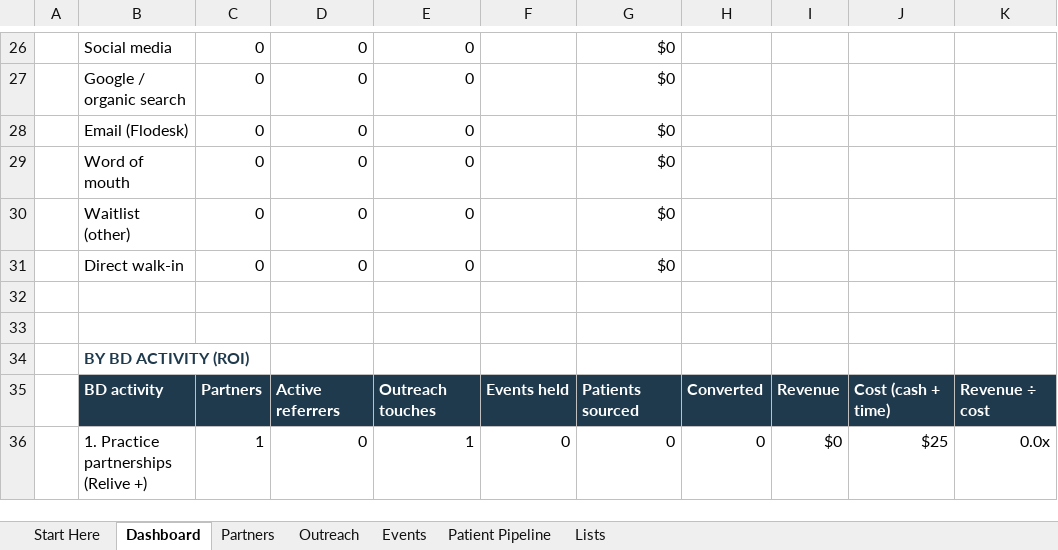
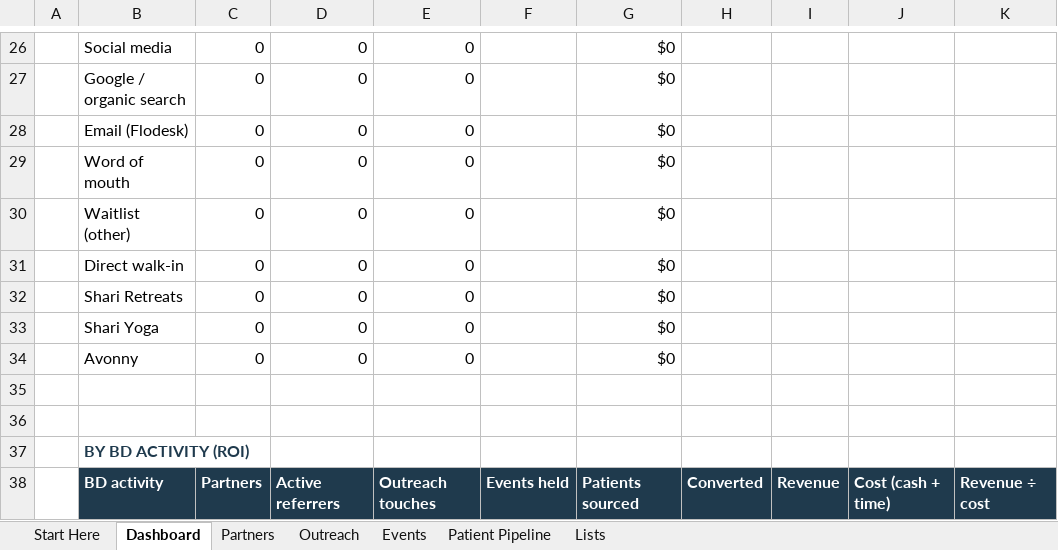
Before and after one commit to kimdudine/TorusMindDashboard, an Excel workbook: tracker/Torus_BD_Tracker.xlsx, sheet Dashboard, drawn as a sheet; only a part is shown, gaps mark what is left out; the shorter side is filled out with more unchanged rows; values as stored, in another font and other column widths than the file's, no borders; conditional formats not drawn; the diff names each change by its address in the sheet, - before the commit and + after, or states it on an @@ line.

```diff
--- a/tracker/Torus_BD_Tracker.xlsx (sheet Dashboard)
+++ b/tracker/Torus_BD_Tracker.xlsx (sheet Dashboard)
+row 32:  | Shari Retreats | 0 | 0 | 0 |  | $0
+row 33:  | Shari Yoga | 0 | 0 | 0 |  | $0
+row 34:  | Avonny | 0 | 0 | 0 |  | $0
```
Also changed, not shown: sheet Lists, 24 other files.
